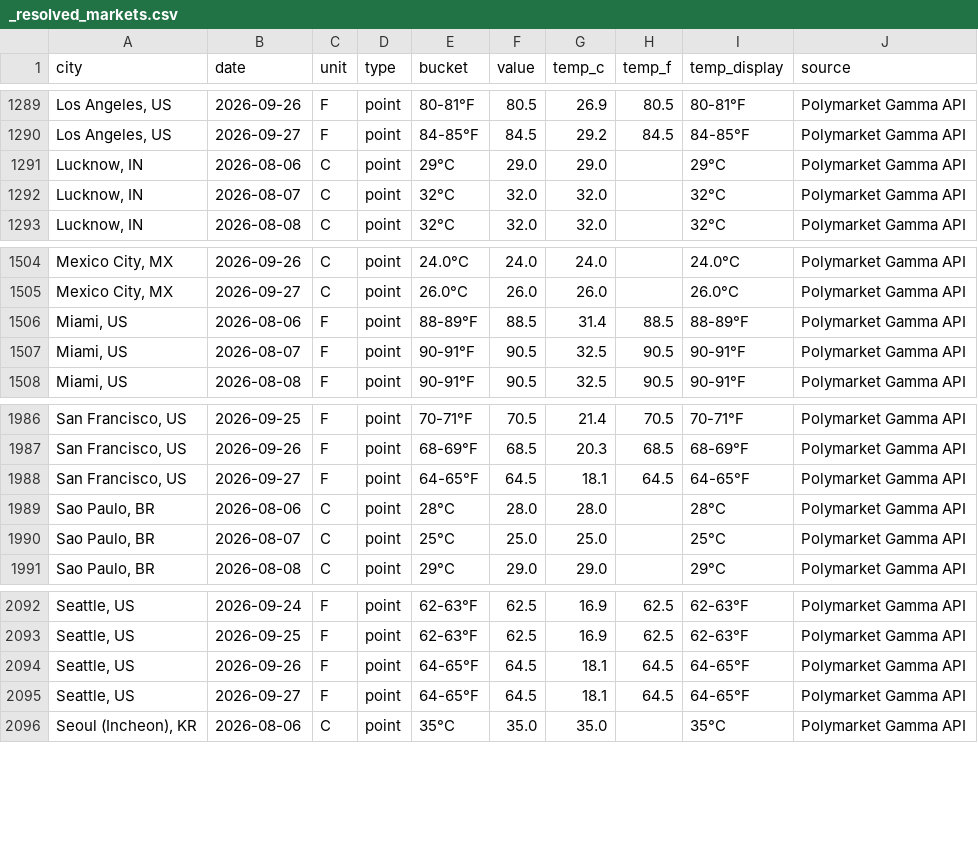
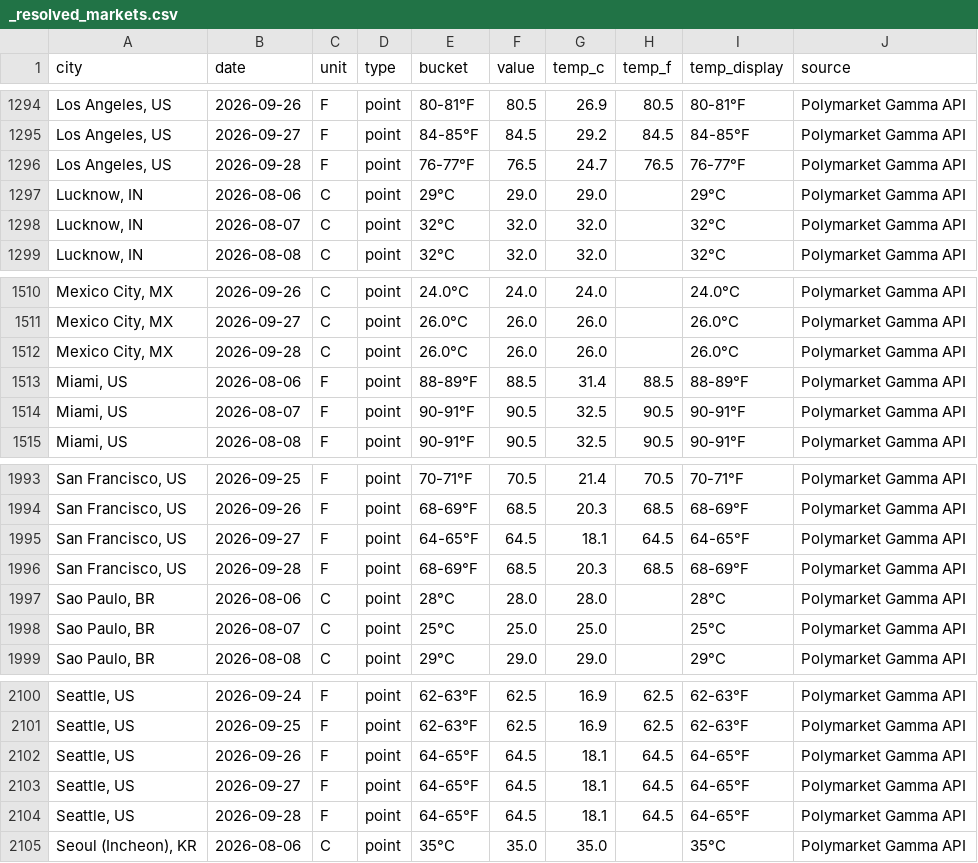
Before and after one commit to mgaaserud90-creator/weather-monitor, a CSV file: _resolved_markets.csv, drawn as a sheet; only a part is shown, gaps mark what is left out; the diff covers the shown part only; the diff names each change by its address in the sheet, - before the commit and + after, or states it on an @@ line.

```diff
--- a/_resolved_markets.csv
+++ b/_resolved_markets.csv
+row 1296: Los Angeles, US | 2026-09-28 | F | point | 76-77°F | 76.5 | 24.7 | 76.5 | 76-77°F | Polymarket Gamma API
+row 1512: Mexico City, MX | 2026-09-28 | C | point | 26.0°C | 26.0 | 26.0 |  | 26.0°C | Polymarket Gamma API
+row 1996: San Francisco, US | 2026-09-28 | F | point | 68-69°F | 68.5 | 20.3 | 68.5 | 68-69°F | Polymarket Gamma API
+row 2104: Seattle, US | 2026-09-28 | F | point | 64-65°F | 64.5 | 18.1 | 64.5 | 64-65°F | Polymarket Gamma API
```
Also changed, not shown: 5 added rows elsewhere in this file, 3 other files.
